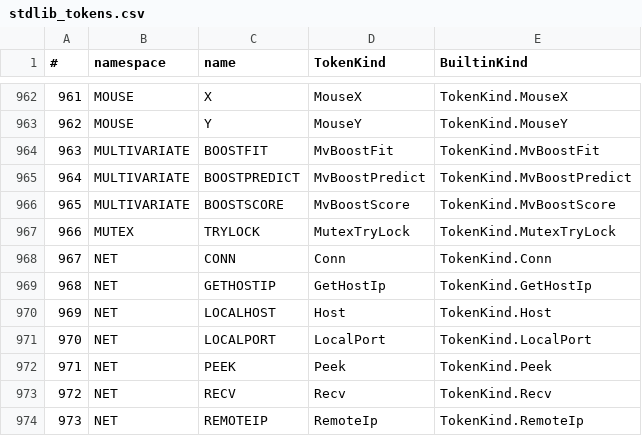
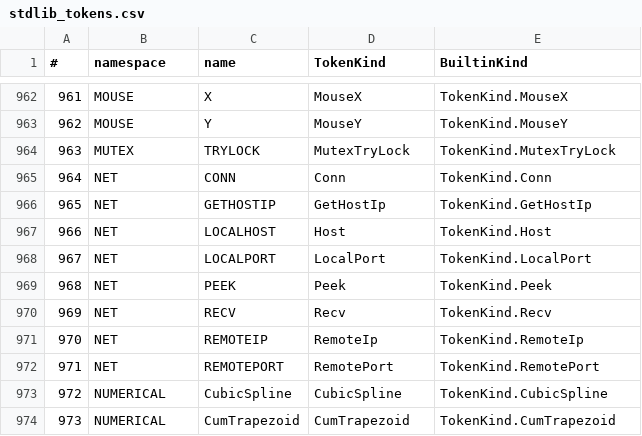
Before and after one commit to c-vision/GMBasic, a CSV file: GMBasicSharp/common/Registry/stdlib_tokens.csv, drawn as a sheet; only a part is shown, gaps mark what is left out; the shorter side is filled out with more unchanged rows; removed rows and columns are numbered as before the commit, all else as after; the diff names each change by its address in the sheet, - before the commit and + after, or states it on an @@ line.

Commit message:
MULTIVARIATE: BOOST a handle FFI e ritiro completo del builtin
- BOOSTFIT/BOOSTPREDICT/BOOSTSCORE ora usano il modello opaco di gs_boost:
  BOOSTFIT ritorna un handle LONG, BOOSTPREDICT/BOOSTSCORE lo ricevono, nuovo
  BOOSTFREE per rilasciarlo. Valori identici al builtin (0.604146/0.877588,
  R2 0.855677/0.842381/0.774213).
- Rimosso CreateMultivariateNamespace e StdLib.Multivariate.cs: nessun builtin
  MULTIVARIATE (registry: 0 voci).
- multivariatex.inc -> multivariate.inc, namespace MULTIVARIATEX -> MULTIVARIATE:
  un solo namespace FFI per tutte le 29 funzioni.
- Test/sample aggiornati (boost con handle, KMeans/PCA con out piatto).
Verifica mirata su 4 backend: boost, gmm, gp, svm, pca, bo, rmt, mv_dist,
analysis_all, AnalysisTests, ControlloQualita, AnalysisMiniTest.
Nota: udt.bas ha il diff float preesistente su REGRESSION; PCodeGpmAnalysisSafepoint
espone su VM-C il disordine di output del GPM (concorrenza preesistente).

```diff
--- a/GMBasicSharp/common/Registry/stdlib_tokens.csv
+++ b/GMBasicSharp/common/Registry/stdlib_tokens.csv
-row 964: 963 | MULTIVARIATE | BOOSTFIT | MvBoostFit | TokenKind.MvBoostFit
-row 965: 964 | MULTIVARIATE | BOOSTPREDICT | MvBoostPredict | TokenKind.MvBoostPredict
-row 966: 965 | MULTIVARIATE | BOOSTSCORE | MvBoostScore | TokenKind.MvBoostScore
@@ column A (#) renumbered from row 964 down @@
```
Also changed, not shown: GMBasicSharp/common/Registry/stdlib_tokens_unique.csv, GMBasicSharp/common/Registry/surface.csv, 32 other files.
